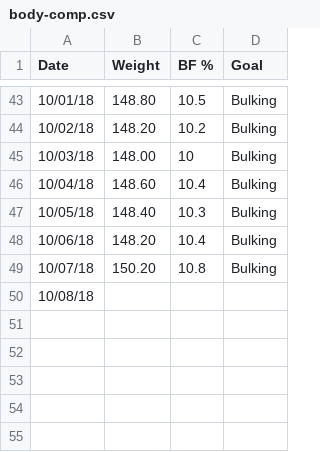
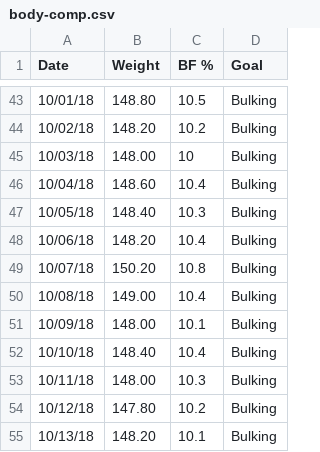
Before and after one commit to eandrade0010/summit, a CSV file: fitness/body-comp.csv, drawn as a sheet; only a part is shown, gaps mark what is left out.

```diff
--- a/fitness/body-comp.csv
+++ b/fitness/body-comp.csv
@@ -49,2 +49,7 @@ Date,Weight,BF %,Goal
 10/07/18,150.20,10.8,Bulking
-10/08/18,,,
+10/08/18,149.00,10.4,Bulking
+10/09/18,148.00,10.1,Bulking
+10/10/18,148.40,10.4,Bulking
+10/11/18,148.00,10.3,Bulking
+10/12/18,147.80,10.2,Bulking
+10/13/18,148.20,10.1,Bulking
```
Also changed, not shown: 3 other files.
